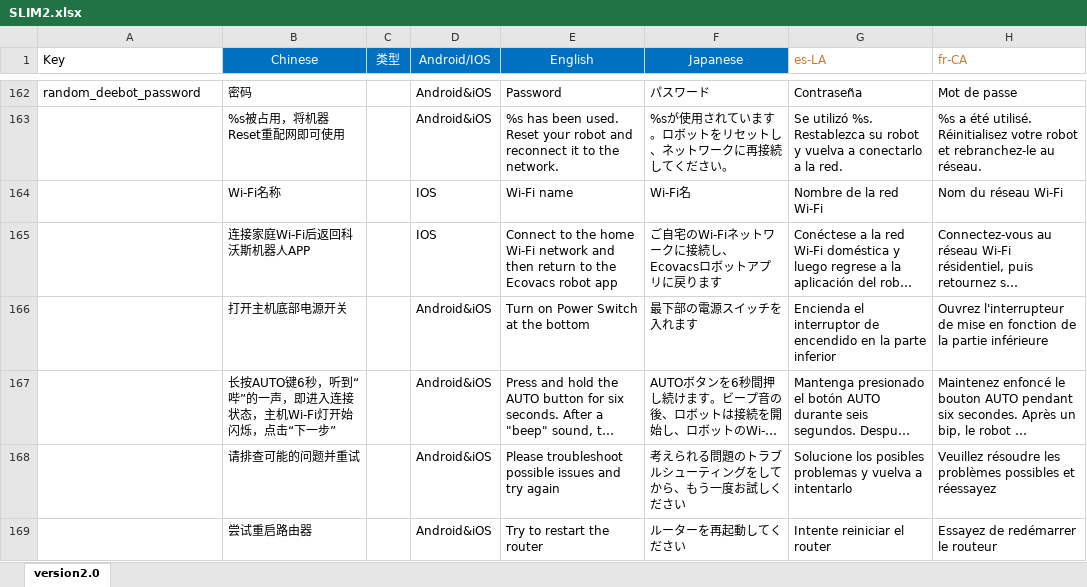
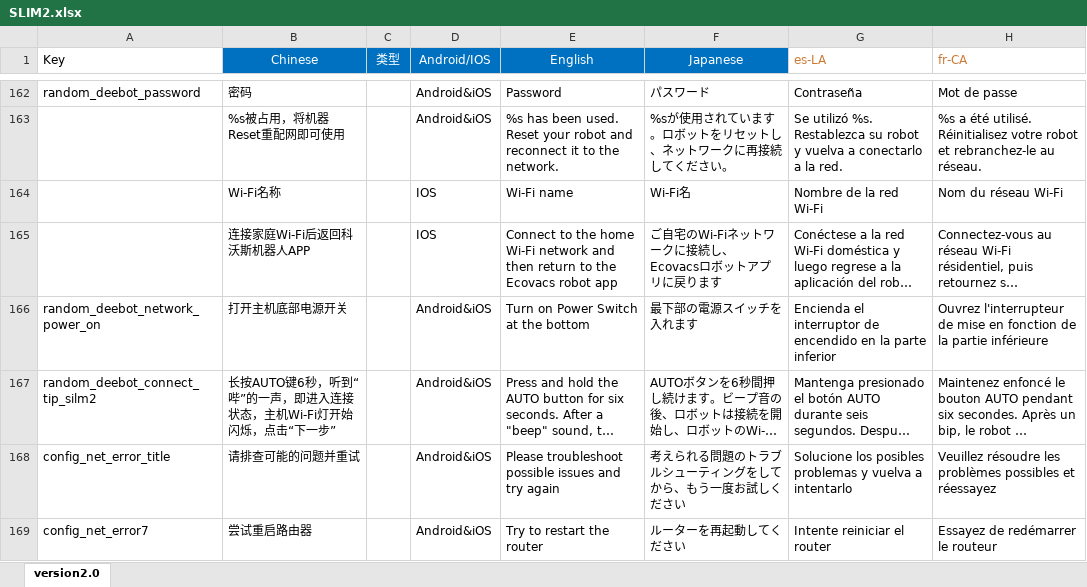
Before and after one commit to shandanflora/SLIM2_Android, an Excel workbook: src/main/resources/SLIM2.xlsx, sheet version2.0, drawn as a sheet; only a part is shown, gaps mark what is left out; long unchanged cells end in …; values as stored, in another font and other column widths than the file's, no borders; the diff names each change by its address in the sheet, - before the commit and + after, or states it on an @@ line.

Commit message:
commit for update config files

```diff
--- a/src/main/resources/SLIM2.xlsx (sheet version2.0)
+++ b/src/main/resources/SLIM2.xlsx (sheet version2.0)
-A166 (Key): (empty)
+A166 (Key): random_deebot_network_power_on
-A167 (Key): (empty)
+A167 (Key): random_deebot_connect_tip_silm2
-A168 (Key): (empty)
+A168 (Key): config_net_error_title
-A169 (Key): (empty)
+A169 (Key): config_net_error7
```
Also changed, not shown: src/main/resources/Translate.xlsx, 3 other files.
